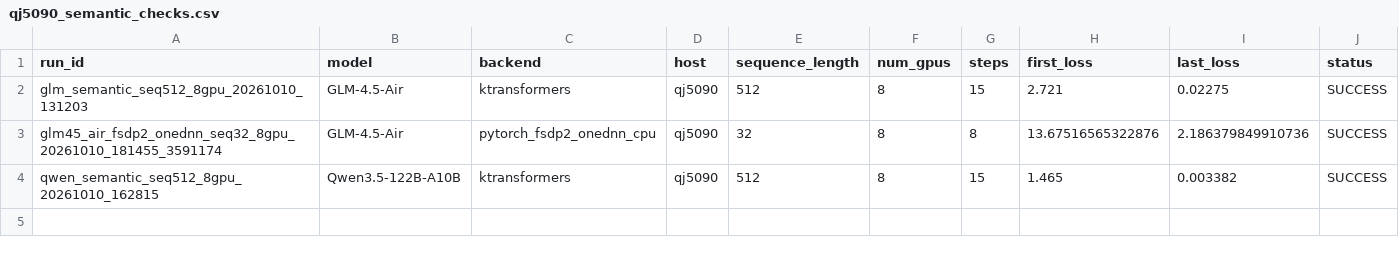
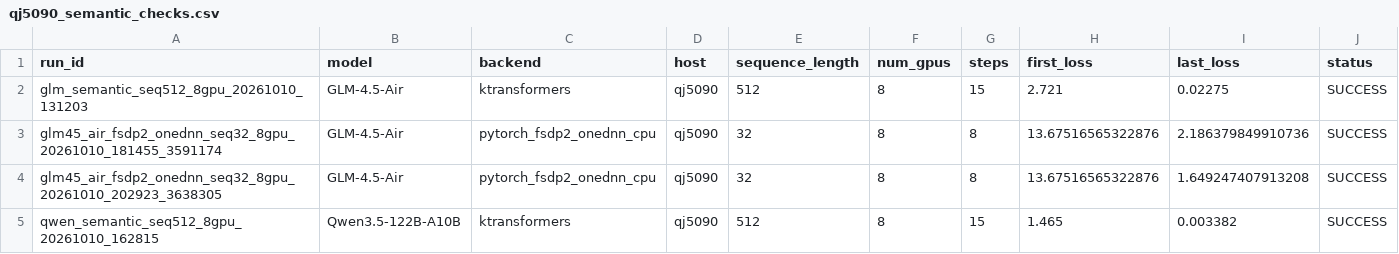
Before and after one commit to yyj6666667/10.10-benchmark, a CSV file: results/qj5090_semantic_checks.csv, drawn as a sheet.

Commit message:
Update qj5090 full fine-tuning measurements

```diff
--- a/results/qj5090_semantic_checks.csv
+++ b/results/qj5090_semantic_checks.csv
@@ -3,2 +3,3 @@ glm_semantic_seq512_8gpu_20261010_131203,GLM-4.5-Air,ktransformers,qj5090,512,8,
 glm45_air_fsdp2_onednn_seq32_8gpu_20261010_181455_3591174,GLM-4.5-Air,pytorch_fsdp2_onednn_cpu,qj5090,32,8,8,13.67516565322876,2.186379849910736,SUCCESS
+glm45_air_fsdp2_onednn_seq32_8gpu_20261010_202923_3638305,GLM-4.5-Air,pytorch_fsdp2_onednn_cpu,qj5090,32,8,8,13.67516565322876,1.649247407913208,SUCCESS
 qwen_semantic_seq512_8gpu_20261010_162815,Qwen3.5-122B-A10B,ktransformers,qj5090,512,8,15,1.465,0.003382,SUCCESS
```
